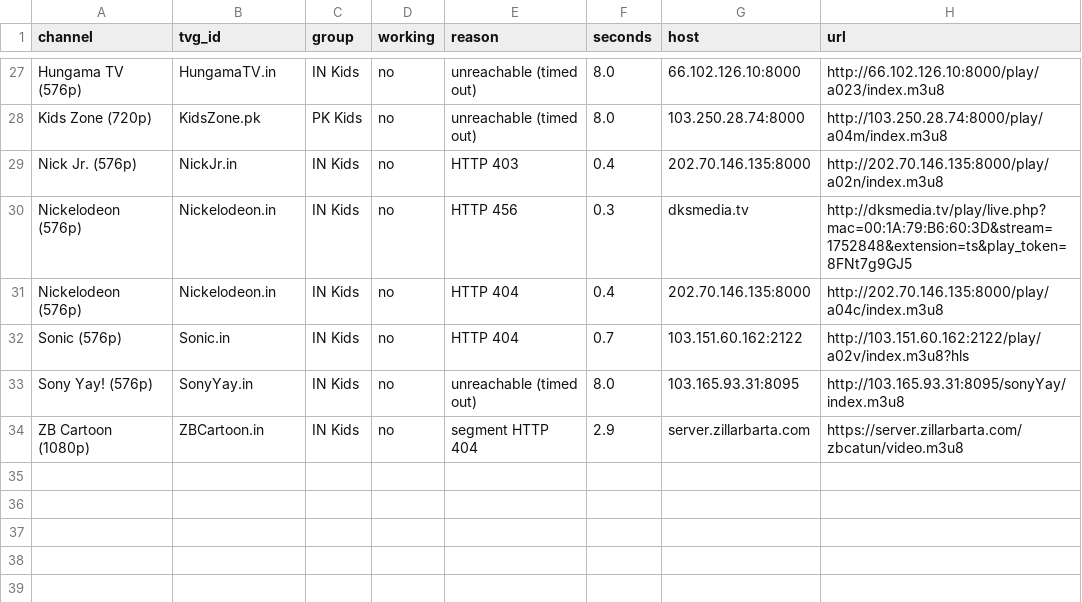
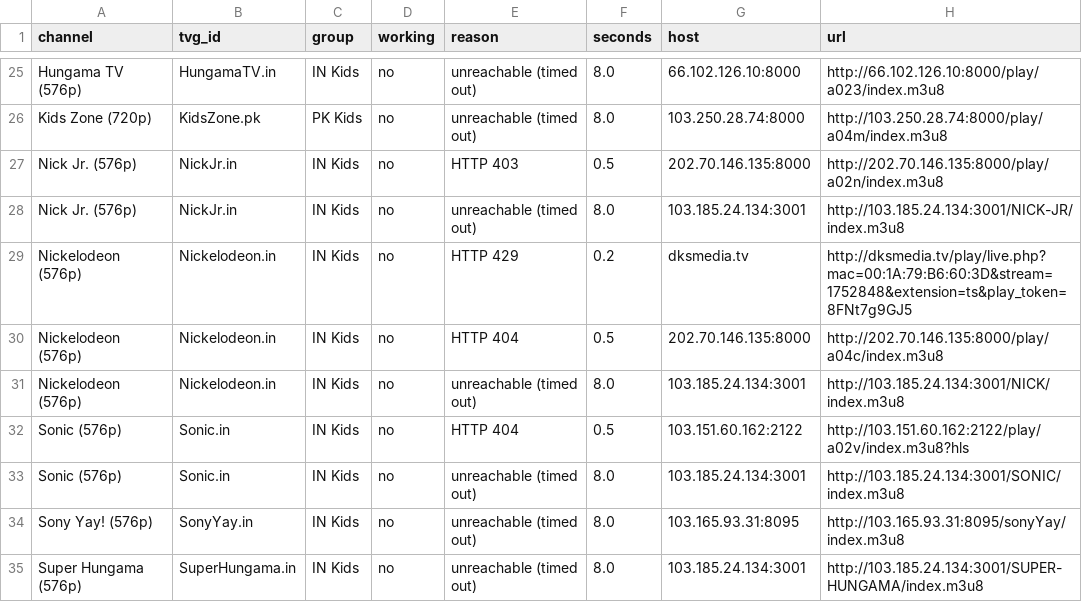
Before and after one commit to Inam321/iptv, a CSV file: reports/kids-report.csv, drawn as a sheet; only a part is shown, gaps mark what is left out; the diff covers the shown part only.

```diff
--- a/reports/kids-report.csv
+++ b/reports/kids-report.csv
@@ -28,7 +26,10 @@ Hungama TV (576p),HungamaTV.in,IN Kids,no,unreachable (timed out),8.0,66.102.126
 Kids Zone (720p),KidsZone.pk,PK Kids,no,unreachable (timed out),8.0,103.250.28.74:8000,http://103.250.28.74:8000/play/a04m/index.m3u8
-Nick Jr. (576p),NickJr.in,IN Kids,no,HTTP 403,0.4,202.70.146.135:8000,http://202.70.146.135:8000/play/a02n/index.m3u8
-Nickelodeon (576p),Nickelodeon.in,IN Kids,no,HTTP 456,0.3,dksmedia.tv,http://dksmedia.tv/play/live.php?mac=00:1A:79:B6:60:3D&stream=1752848&extension=ts&play_token=8FNt7g9GJ5
-Nickelodeon (576p),Nickelodeon.in,IN Kids,no,HTTP 404,0.4,202.70.146.135:8000,http://202.70.146.135:8000/play/a04c/index.m3u8
-Sonic (576p),Sonic.in,IN Kids,no,HTTP 404,0.7,103.151.60.162:2122,http://103.151.60.162:2122/play/a02v/index.m3u8?hls
+Nick Jr. (576p),NickJr.in,IN Kids,no,HTTP 403,0.5,202.70.146.135:8000,http://202.70.146.135:8000/play/a02n/index.m3u8
+Nick Jr. (576p),NickJr.in,IN Kids,no,unreachable (timed out),8.0,103.185.24.134:3001,http://103.185.24.134:3001/NICK-JR/index.m3u8
+Nickelodeon (576p),Nickelodeon.in,IN Kids,no,HTTP 429,0.2,dksmedia.tv,http://dksmedia.tv/play/live.php?mac=00:1A:79:B6:60:3D&stream=1752848&extension=ts&play_token=8FNt7g9GJ5
+Nickelodeon (576p),Nickelodeon.in,IN Kids,no,HTTP 404,0.5,202.70.146.135:8000,http://202.70.146.135:8000/play/a04c/index.m3u8
+Nickelodeon (576p),Nickelodeon.in,IN Kids,no,unreachable (timed out),8.0,103.185.24.134:3001,http://103.185.24.134:3001/NICK/index.m3u8
+Sonic (576p),Sonic.in,IN Kids,no,HTTP 404,0.5,103.151.60.162:2122,http://103.151.60.162:2122/play/a02v/index.m3u8?hls
+Sonic (576p),Sonic.in,IN Kids,no,unreachable (timed out),8.0,103.185.24.134:3001,http://103.185.24.134:3001/SONIC/index.m3u8
 Sony Yay! (576p),SonyYay.in,IN Kids,no,unreachable (timed out),8.0,103.165.93.31:8095,http://103.165.93.31:8095/sonyYay/index.m3u8
-ZB Cartoon (1080p),ZBCartoon.in,IN Kids,no,segment HTTP 404,2.9,server.zillarbarta.com,https://server.zillarbarta.com/zbcatun/video.m3u8
+Super Hungama (576p),SuperHungama.in,IN Kids,no,unreachable (timed out),8.0,103.185.24.134:3001,http://103.185.24.134:3001/SUPER-HUNGAMA/index.m3u8
```
Also changed, not shown: 6 added rows, 8 removed rows and 23 edited cells elsewhere in this file, reports/movies-report.csv, reports/music-report.csv, 14 other files.
